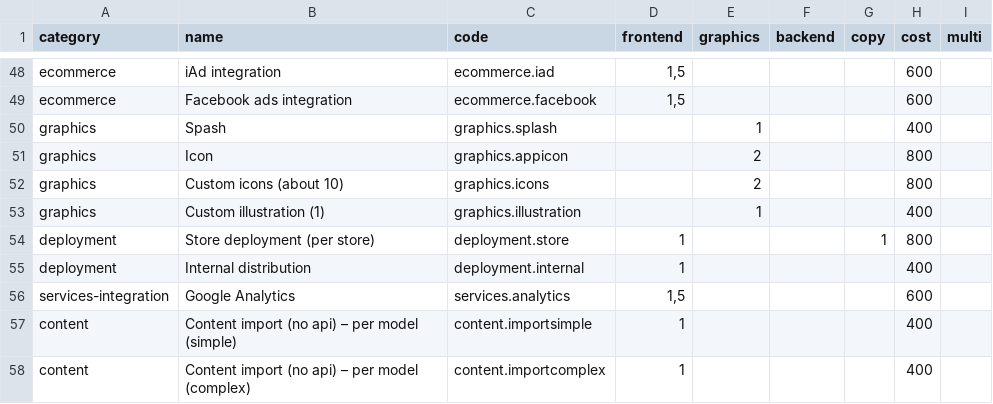
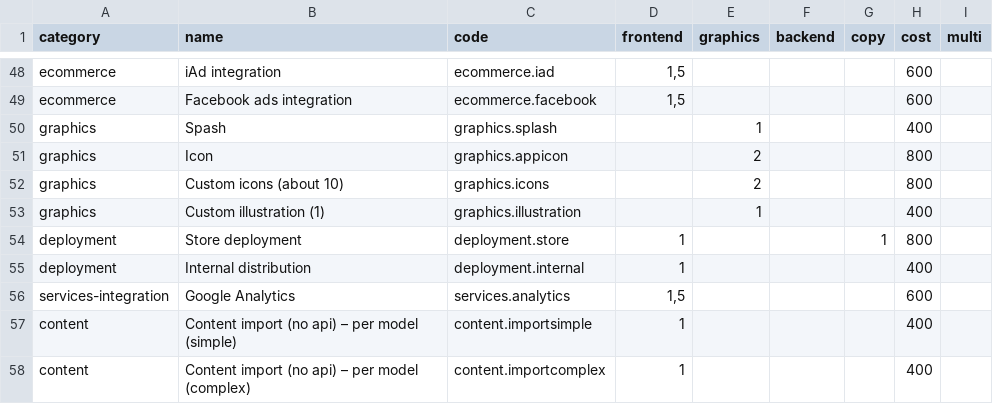
Before and after one commit to inmagik/ionic-price-estimator, a CSV file: config/features.csv, drawn as a sheet; only a part is shown, gaps mark what is left out.

Commit message:
added deployment store

```diff
--- a/config/features.csv
+++ b/config/features.csv
@@ -53,3 +53,3 @@ graphics,Custom icons (about 10),graphics.icons,,2,,,800,
 graphics,Custom illustration (1),graphics.illustration,,1,,,400,
-deployment,Store deployment (per store),deployment.store,1,,,1,800,
+deployment,Store deployment,deployment.store,1,,,1,800,
 deployment,Internal distribution,deployment.internal,1,,,,400,
```
Also changed, not shown: 1 other file.
